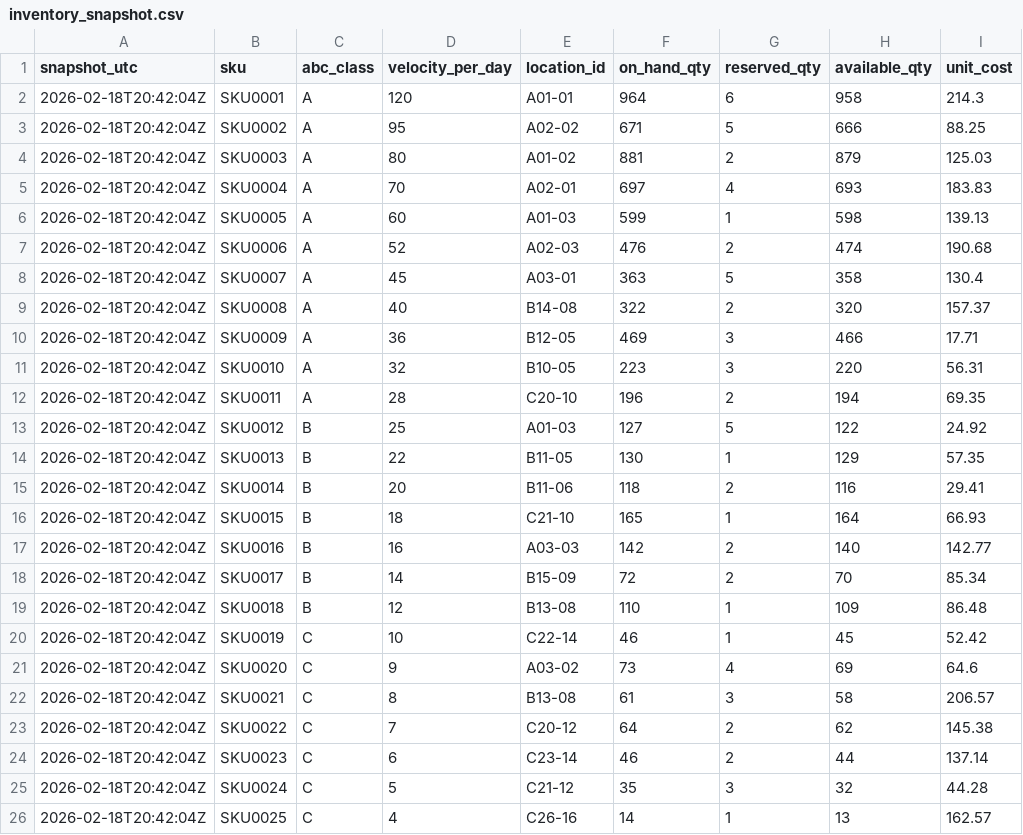
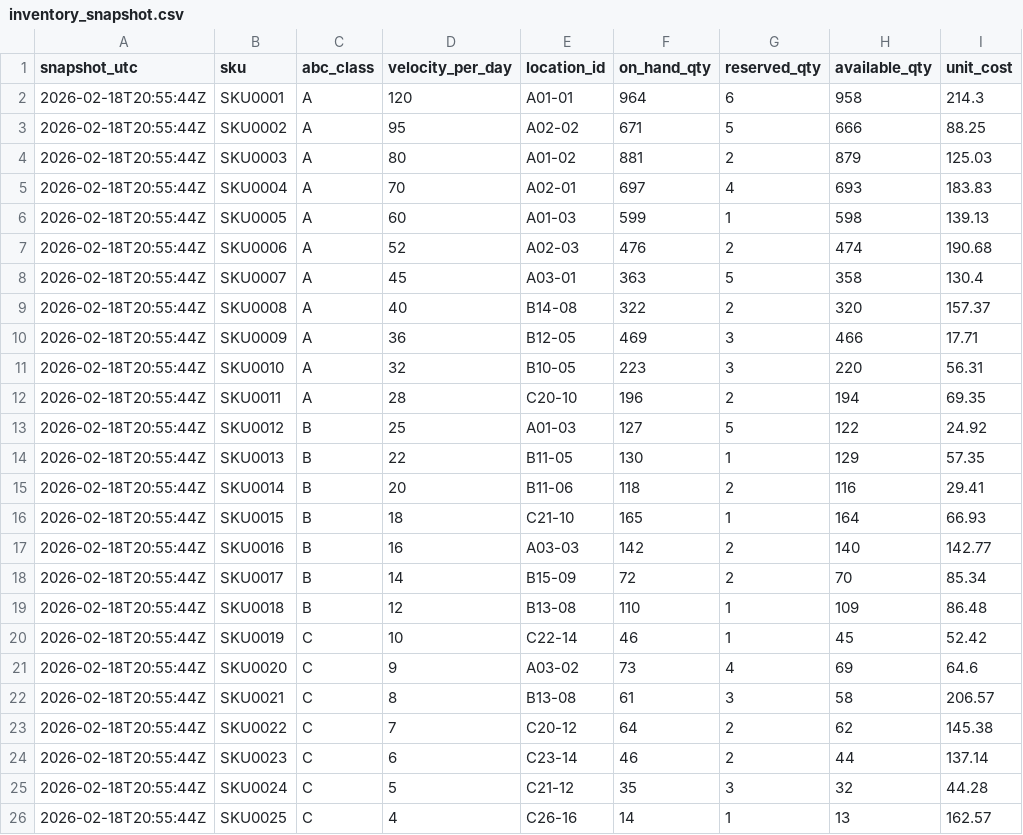
Before and after one commit to Kojixus/warehouse-robotics, a CSV file: data/simulated/inventory_snapshot.csv, drawn as a sheet; only a part is shown; the diff names each change by its address in the sheet, - before the commit and + after, or states it on an @@ line.

```diff
--- a/data/simulated/inventory_snapshot.csv
+++ b/data/simulated/inventory_snapshot.csv
-A2:A26 (snapshot_utc): 2026-02-18T20:42:04Z
+A2:A26 (snapshot_utc): 2026-02-18T20:55:44Z
```
Also changed, not shown: 6 other files.
